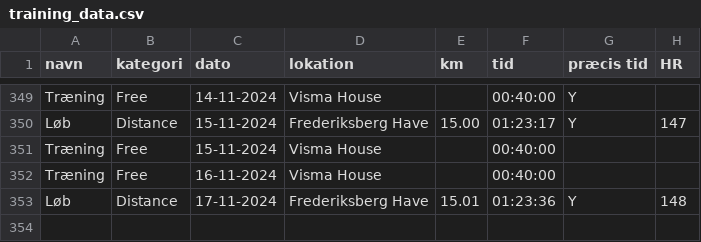
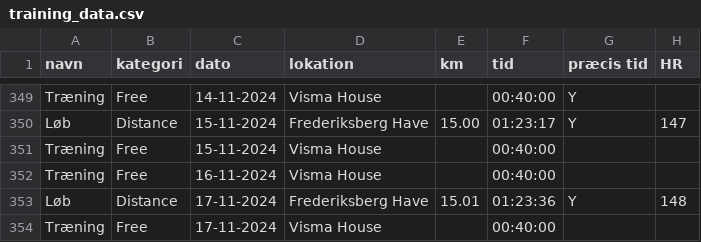
Before and after one commit to ChristerKoldLindholm/marathon-training, a CSV file: training_data.csv, drawn as a sheet; only a part is shown, gaps mark what is left out.

```diff
--- a/training_data.csv
+++ b/training_data.csv
@@ -353 +353,2 @@ Træning,Free,16-11-2024,Visma House,,00:40:00,,
 Løb,Distance,17-11-2024,Frederiksberg Have,15.01,01:23:36,Y,148
+Træning,Free,17-11-2024,Visma House,,00:40:00,,
```
Also changed, not shown: 1 other file.
